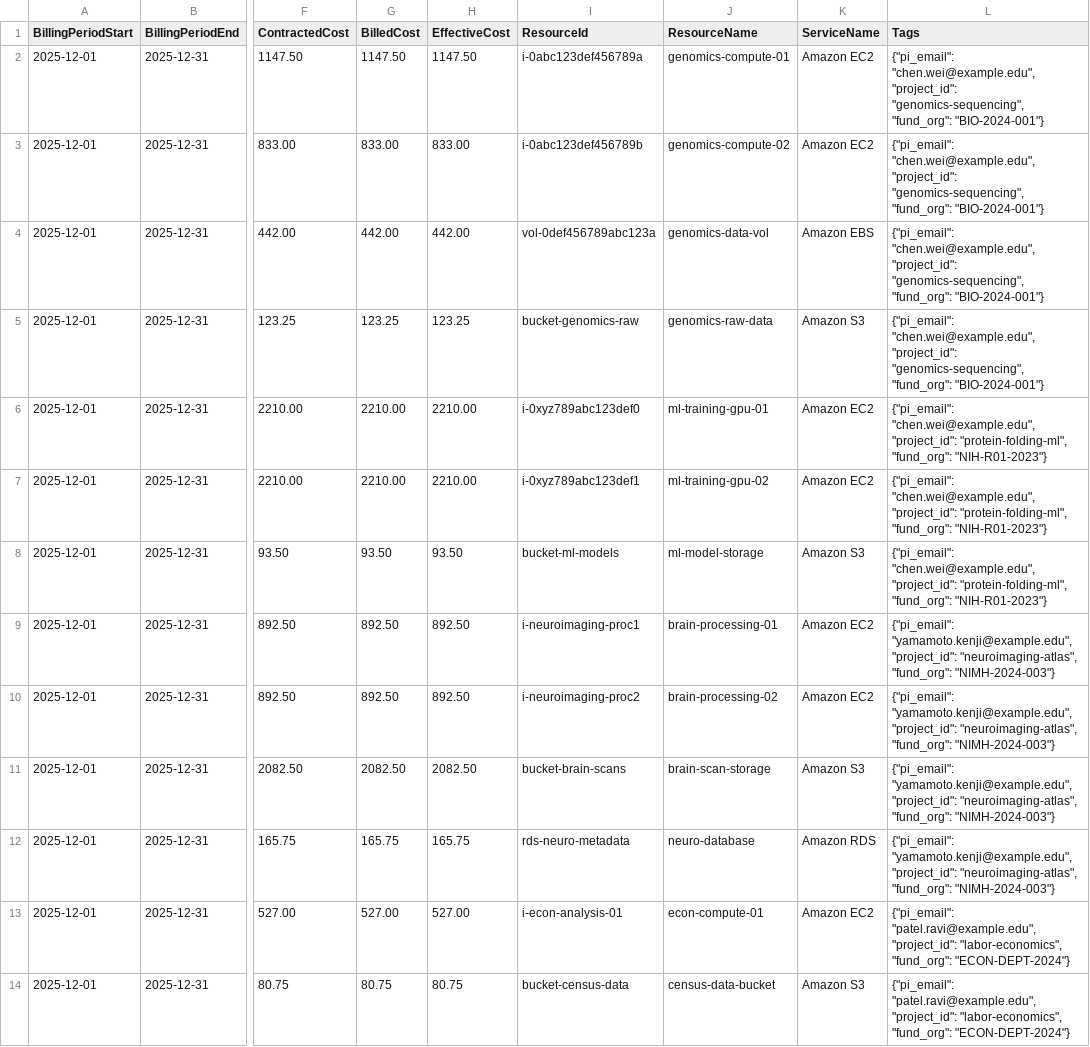
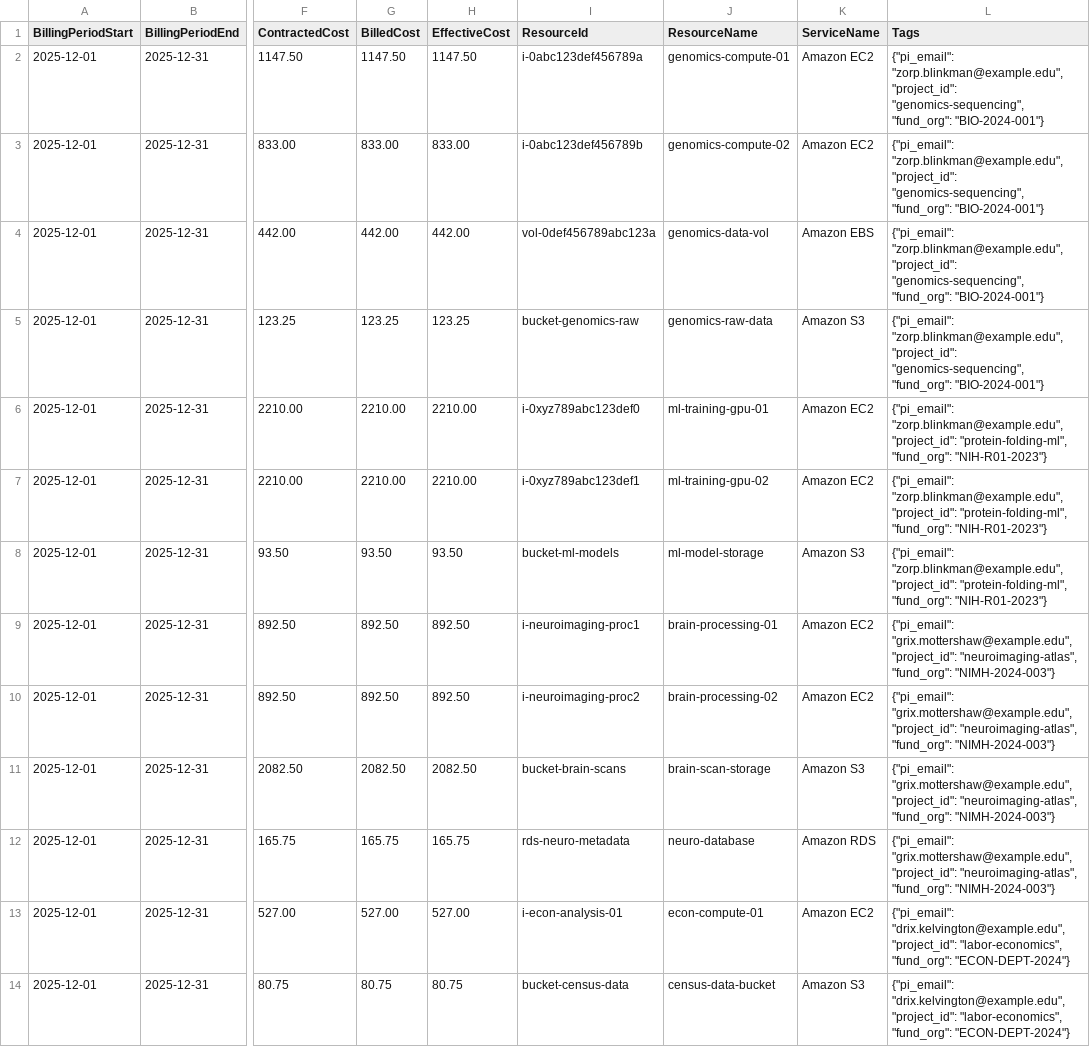
Before and after one commit to atmarx/OpenChargeback, a CSV file: sample_data/inputs/aws_2025-12.csv, drawn as a sheet; only a part is shown, gaps mark what is left out; the diff covers the shown part only; the diff names each change by its address in the sheet, - before the commit and + after, or states it on an @@ line.

```diff
--- a/sample_data/inputs/aws_2025-12.csv
+++ b/sample_data/inputs/aws_2025-12.csv
-L2:L5 (Tags): {"pi_email": "chen.wei@example.edu", "project_id": "genomics-sequencing",…
+L2:L5 (Tags): {"pi_email": "zorp.blinkman@example.edu", "project_id": "genomics-sequencing",…
-L6:L8 (Tags): {"pi_email": "chen.wei@example.edu", "project_id": "protein-folding-ml",…
+L6:L8 (Tags): {"pi_email": "zorp.blinkman@example.edu", "project_id": "protein-folding-ml",…
-L9:L12 (Tags): {"pi_email": "yamamoto.kenji@example.edu", "project_id": "neuroimaging-atlas",…
+L9:L12 (Tags): {"pi_email": "grix.mottershaw@example.edu", "project_id": "neuroimaging-atlas",…
-L13:L14 (Tags): {"pi_email": "patel.ravi@example.edu", "project_id": "labor-economics",…
+L13:L14 (Tags): {"pi_email": "drix.kelvington@example.edu", "project_id": "labor-economics",…
```
Also changed, not shown: 12 edited cells elsewhere in this file, sample_data/inputs/aws_2025-01.csv, sample_data/inputs/azure_2025-12.csv, 37 other files.
